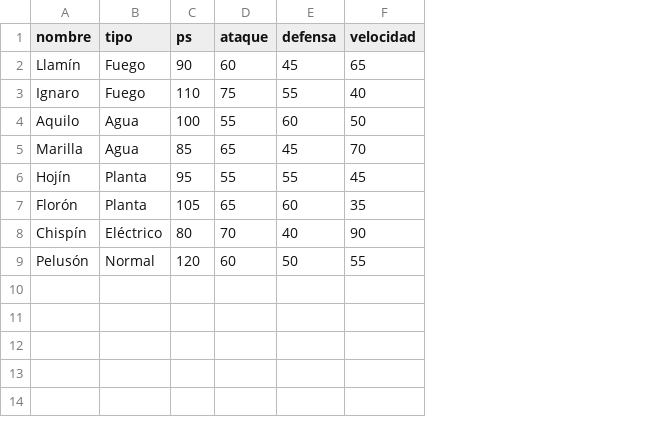
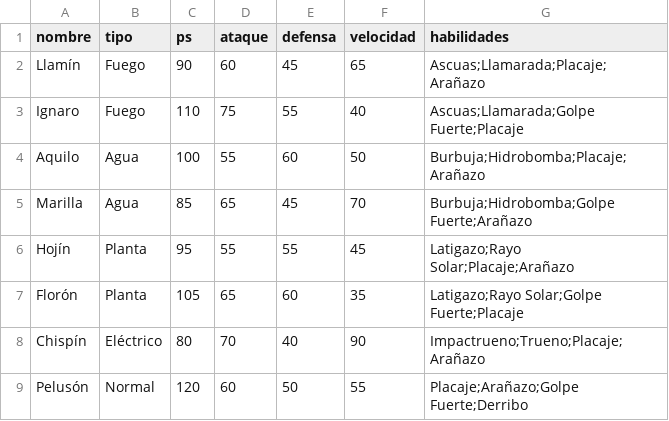
Before and after one commit to Dmm-zcarolina999/pokemon-combates, a CSV file: data/criaturas.csv, drawn as a sheet; the diff names each change by its address in the sheet, - before the commit and + after, or states it on an @@ line.

Commit message:
Crear catálogo data/habilidades.csv y asignar 4 habilidades por criatura

```diff
--- a/data/criaturas.csv
+++ b/data/criaturas.csv
+column G (habilidades), rows 2-9: Ascuas;Llamarada;Placaje;Arañazo | Ascuas;Llamarada;Golpe Fuerte;Placaje | Burbuja;Hidrobomba;Placaje;Arañazo | Burbuja;Hidrobomba;Golpe Fuerte;Arañazo | Latigazo;Rayo Solar;Placaje;Arañazo | Latigazo;Rayo Solar;Golpe Fuerte;Placaje | Impactrueno;Trueno;Placaje;Arañazo | Placaje;Arañazo;Golpe Fuerte;Derribo
```
Also changed, not shown: 1 other file.
